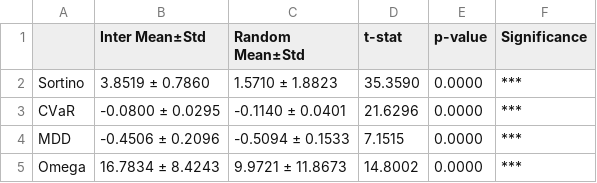
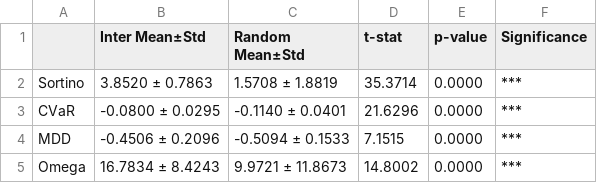
Before and after one commit to susungpark/SW-Capstone-Design, a CSV file: code/results/ttest_results_2020_2022_MaxSharpe_in_sample.csv, drawn as a sheet.

Commit message:
06/12 results

```diff
--- a/code/results/ttest_results_2020_2022_MaxSharpe_in_sample.csv
+++ b/code/results/ttest_results_2020_2022_MaxSharpe_in_sample.csv
@@ -1,3 +1,3 @@
 ,Inter Mean±Std,Random Mean±Std,t-stat,p-value,Significance
-Sortino,3.8519 ± 0.7860,1.5710 ± 1.8823,35.3590,0.0000,***
+Sortino,3.8520 ± 0.7863,1.5708 ± 1.8819,35.3714,0.0000,***
 CVaR,-0.0800 ± 0.0295,-0.1140 ± 0.0401,21.6296,0.0000,***
```
Also changed, not shown: code/results/ttest_results_2020_2022_MaxSharpe_out_sample.csv, code/results/ttest_results_2020_2022_MinVar_out_sample.csv, 8 other files.
